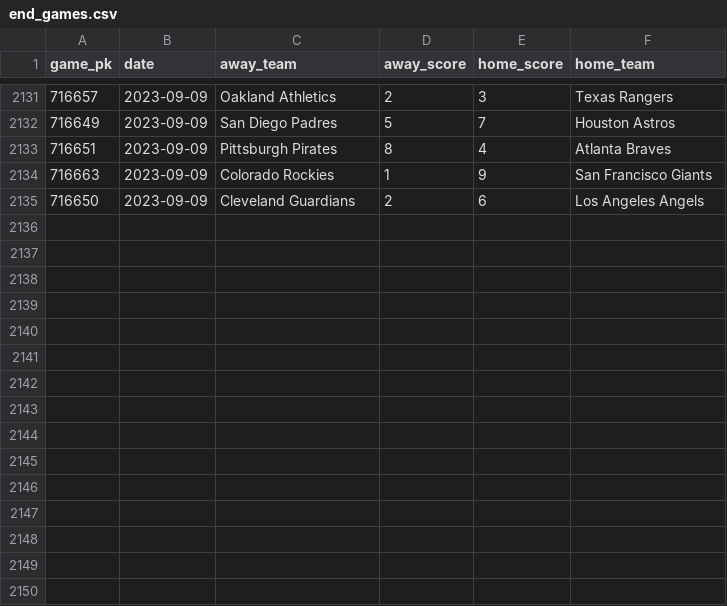
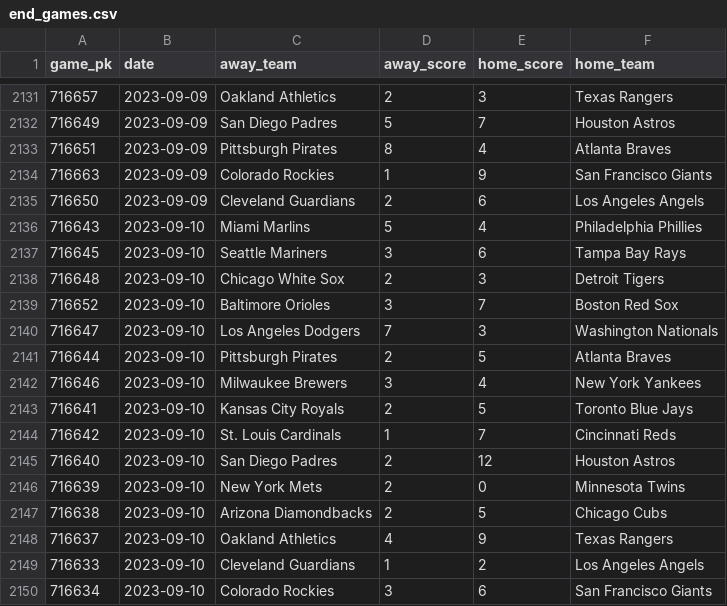
Before and after one commit to chadallison/mlb_teamigami, a CSV file: end_games.csv, drawn as a sheet; only a part is shown, gaps mark what is left out; the diff names each change by its address in the sheet, - before the commit and + after, or states it on an @@ line.

```diff
--- a/end_games.csv
+++ b/end_games.csv
+row 2136: 716643 | 2023-09-10 | Miami Marlins | 5 | 4 | Philadelphia Phillies
+row 2137: 716645 | 2023-09-10 | Seattle Mariners | 3 | 6 | Tampa Bay Rays
+row 2138: 716648 | 2023-09-10 | Chicago White Sox | 2 | 3 | Detroit Tigers
+row 2139: 716652 | 2023-09-10 | Baltimore Orioles | 3 | 7 | Boston Red Sox
+row 2140: 716647 | 2023-09-10 | Los Angeles Dodgers | 7 | 3 | Washington Nationals
+row 2141: 716644 | 2023-09-10 | Pittsburgh Pirates | 2 | 5 | Atlanta Braves
+row 2142: 716646 | 2023-09-10 | Milwaukee Brewers | 3 | 4 | New York Yankees
+row 2143: 716641 | 2023-09-10 | Kansas City Royals | 2 | 5 | Toronto Blue Jays
+row 2144: 716642 | 2023-09-10 | St. Louis Cardinals | 1 | 7 | Cincinnati Reds
+row 2145: 716640 | 2023-09-10 | San Diego Padres | 2 | 12 | Houston Astros
+row 2146: 716639 | 2023-09-10 | New York Mets | 2 | 0 | Minnesota Twins
+row 2147: 716638 | 2023-09-10 | Arizona Diamondbacks | 2 | 5 | Chicago Cubs
+row 2148: 716637 | 2023-09-10 | Oakland Athletics | 4 | 9 | Texas Rangers
+row 2149: 716633 | 2023-09-10 | Cleveland Guardians | 1 | 2 | Los Angeles Angels
+row 2150: 716634 | 2023-09-10 | Colorado Rockies | 3 | 6 | San Francisco Giants
```
Also changed, not shown: 31 other files.
